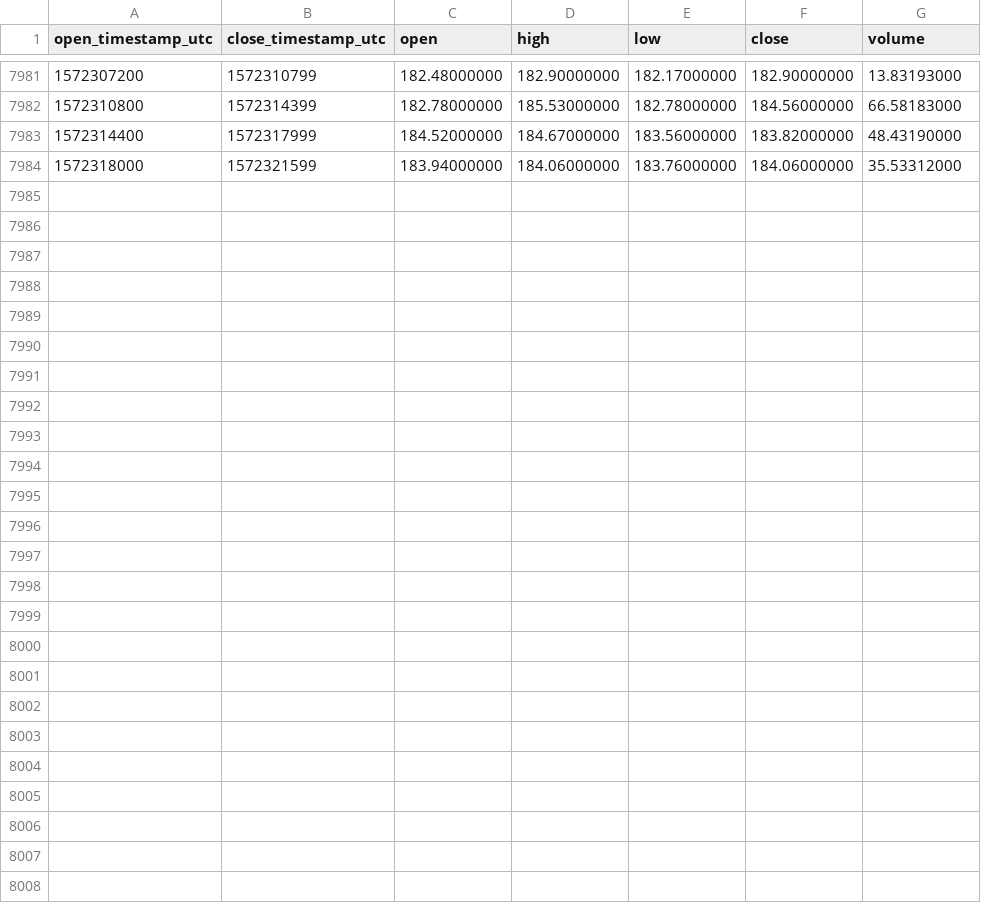
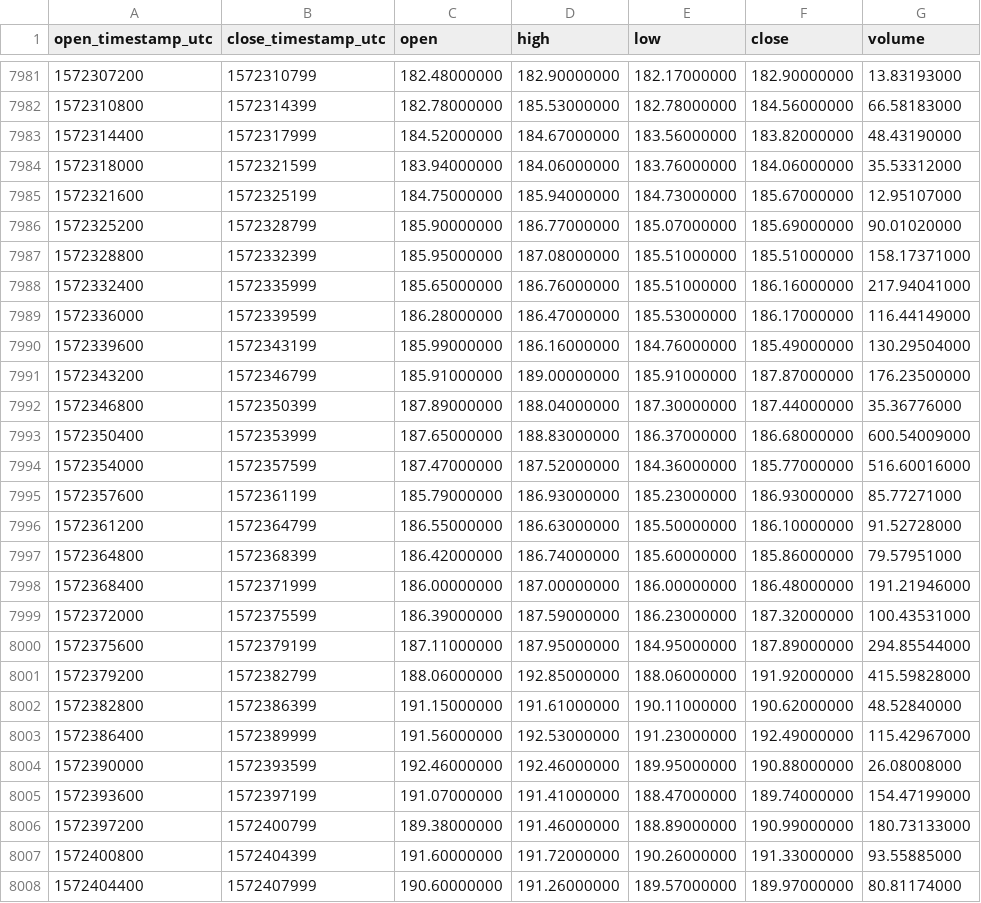
Before and after one commit to cryptobigbro/binance-ETHPAX, a CSV file: binance-ETHPAX-1h.csv, drawn as a sheet; only a part is shown, gaps mark what is left out; the diff names each change by its address in the sheet, - before the commit and + after, or states it on an @@ line.

Commit message:
Update OHLCV data.

```diff
--- a/binance-ETHPAX-1h.csv
+++ b/binance-ETHPAX-1h.csv
+row 7985: 1572321600 | 1572325199 | 184.75000000 | 185.94000000 | 184.73000000 | 185.67000000 | 12.95107000
+row 7986: 1572325200 | 1572328799 | 185.90000000 | 186.77000000 | 185.07000000 | 185.69000000 | 90.01020000
+row 7987: 1572328800 | 1572332399 | 185.95000000 | 187.08000000 | 185.51000000 | 185.51000000 | 158.17371000
+row 7988: 1572332400 | 1572335999 | 185.65000000 | 186.76000000 | 185.51000000 | 186.16000000 | 217.94041000
+row 7989: 1572336000 | 1572339599 | 186.28000000 | 186.47000000 | 185.53000000 | 186.17000000 | 116.44149000
+row 7990: 1572339600 | 1572343199 | 185.99000000 | 186.16000000 | 184.76000000 | 185.49000000 | 130.29504000
+row 7991: 1572343200 | 1572346799 | 185.91000000 | 189.00000000 | 185.91000000 | 187.87000000 | 176.23500000
+row 7992: 1572346800 | 1572350399 | 187.89000000 | 188.04000000 | 187.30000000 | 187.44000000 | 35.36776000
+row 7993: 1572350400 | 1572353999 | 187.65000000 | 188.83000000 | 186.37000000 | 186.68000000 | 600.54009000
+row 7994: 1572354000 | 1572357599 | 187.47000000 | 187.52000000 | 184.36000000 | 185.77000000 | 516.60016000
+row 7995: 1572357600 | 1572361199 | 185.79000000 | 186.93000000 | 185.23000000 | 186.93000000 | 85.77271000
+row 7996: 1572361200 | 1572364799 | 186.55000000 | 186.63000000 | 185.50000000 | 186.10000000 | 91.52728000
+row 7997: 1572364800 | 1572368399 | 186.42000000 | 186.74000000 | 185.60000000 | 185.86000000 | 79.57951000
+row 7998: 1572368400 | 1572371999 | 186.00000000 | 187.00000000 | 186.00000000 | 186.48000000 | 191.21946000
+row 7999: 1572372000 | 1572375599 | 186.39000000 | 187.59000000 | 186.23000000 | 187.32000000 | 100.43531000
+row 8000: 1572375600 | 1572379199 | 187.11000000 | 187.95000000 | 184.95000000 | 187.89000000 | 294.85544000
+row 8001: 1572379200 | 1572382799 | 188.06000000 | 192.85000000 | 188.06000000 | 191.92000000 | 415.59828000
+row 8002: 1572382800 | 1572386399 | 191.15000000 | 191.61000000 | 190.11000000 | 190.62000000 | 48.52840000
+row 8003: 1572386400 | 1572389999 | 191.56000000 | 192.53000000 | 191.23000000 | 192.49000000 | 115.42967000
+row 8004: 1572390000 | 1572393599 | 192.46000000 | 192.46000000 | 189.95000000 | 190.88000000 | 26.08008000
+row 8005: 1572393600 | 1572397199 | 191.07000000 | 191.41000000 | 188.47000000 | 189.74000000 | 154.47199000
+row 8006: 1572397200 | 1572400799 | 189.38000000 | 191.46000000 | 188.89000000 | 190.99000000 | 180.73133000
+row 8007: 1572400800 | 1572404399 | 191.60000000 | 191.72000000 | 190.26000000 | 191.33000000 | 93.55885000
+row 8008: 1572404400 | 1572407999 | 190.60000000 | 191.26000000 | 189.57000000 | 189.97000000 | 80.81174000
```
Also changed, not shown: binance-ETHPAX-1d.csv.
